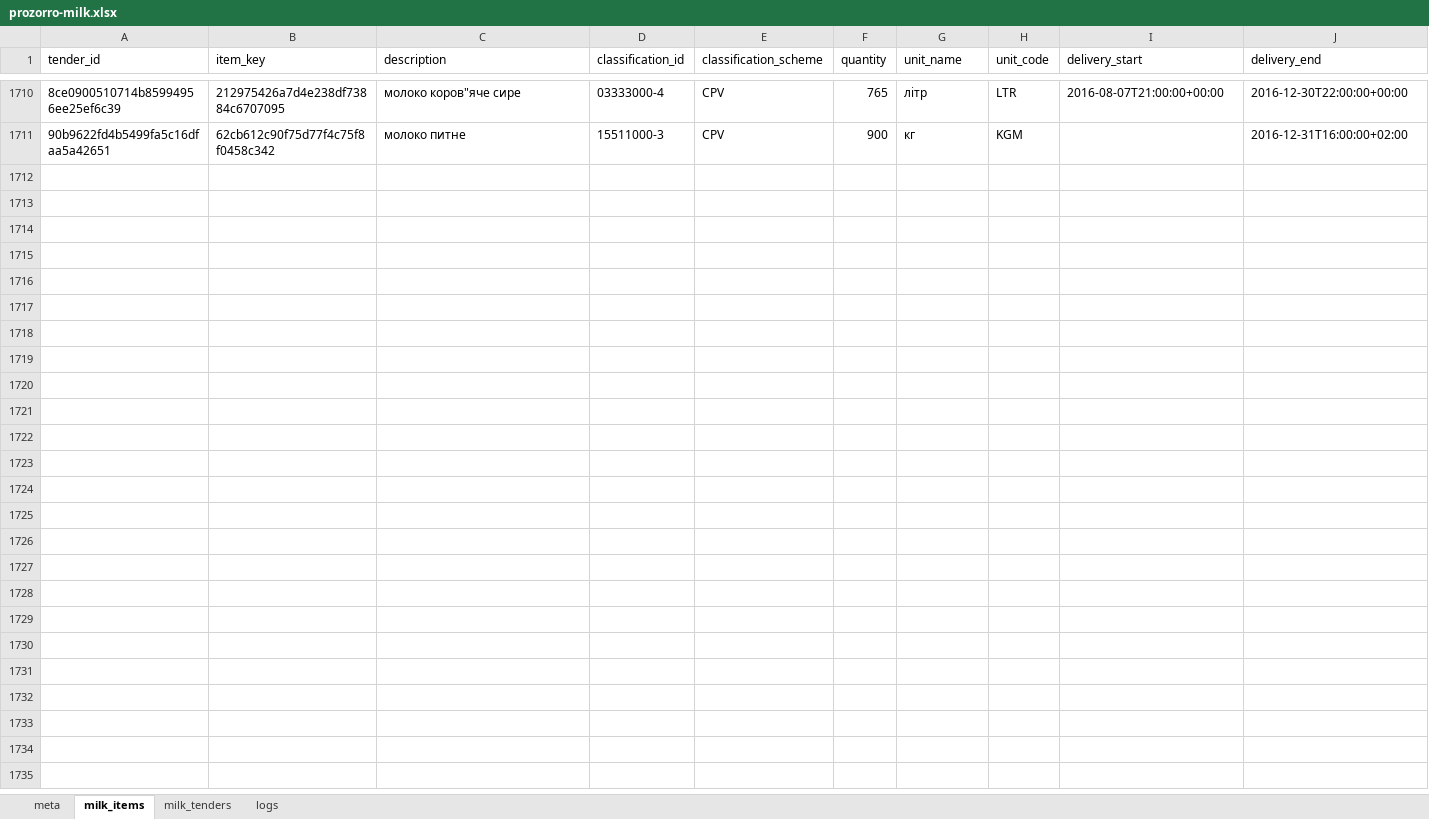
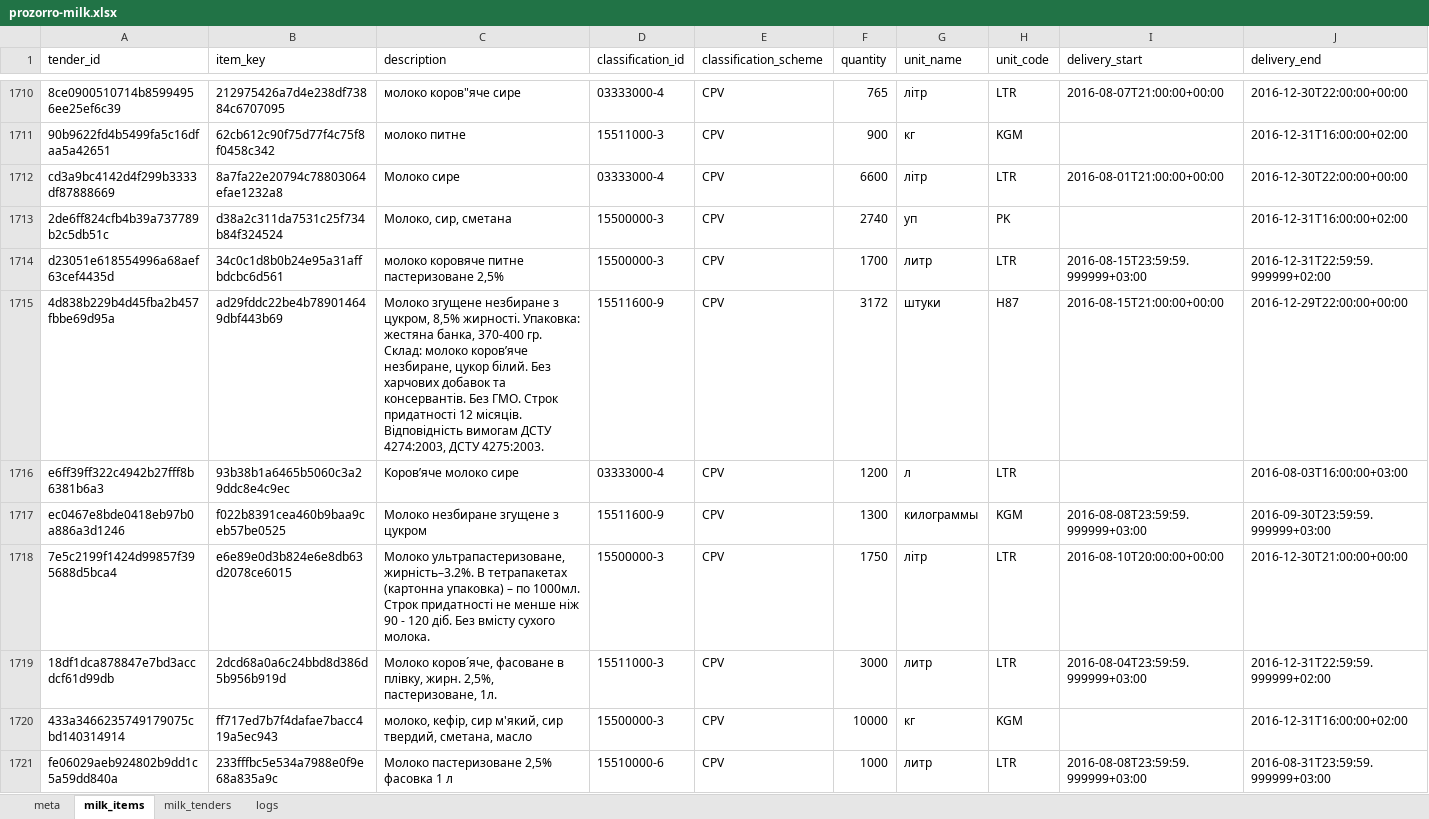
Before and after one commit to mcharniuk1-spec/qlik, an Excel workbook: data/prozorro-milk.xlsx, sheet milk_items, drawn as a sheet; only a part is shown, gaps mark what is left out; values as stored, in another font and other column widths than the file's, no borders; rows hold the shown columns only; the diff covers the shown part only; the diff names each change by its address in the sheet, - before the commit and + after, or states it on an @@ line.

```diff
--- a/data/prozorro-milk.xlsx (sheet milk_items)
+++ b/data/prozorro-milk.xlsx (sheet milk_items)
+row 1712: cd3a9bc4142d4f299b3333df87888669 | 8a7fa22e20794c78803064efae1232a8 | Молоко сире | 03333000-4 | CPV | 6600 | літр | LTR | 2016-08-01T21:00:00+00:00 | 2016-12-30T22:00:00+00:00
+row 1713: 2de6ff824cfb4b39a737789b2c5db51c | d38a2c311da7531c25f734b84f324524 | Молоко, сир, сметана | 15500000-3 | CPV | 2740 | уп | PK |  | 2016-12-31T16:00:00+02:00
+row 1714: d23051e618554996a68aef63cef4435d | 34c0c1d8b0b24e95a31affbdcbc6d561 | молоко коровяче питне пастеризоване 2,5% | 15500000-3 | CPV | 1700 | литр | LTR | 2016-08-15T23:59:59.999999+03:00 | 2016-12-31T22:59:59.999999+02:00
+row 1715: 4d838b229b4d45fba2b457fbbe69d95a | ad29fddc22be4b789014649dbf443b69 | Молоко згущене незбиране з цукром, 8,5% жирності. Упаковка: жестяна банка, 370-400 гр. Склад: молоко коров’яче незбиране, цукор білий. Без харчових добавок та консервантів. Без ГМО. Строк придатності 12 місяців. Відповідність вимогам ДСТУ 4274:2003, ДСТУ 4275:2003. | 15511600-9 | CPV | 3172 | штуки | H87 | 2016-08-15T21:00:00+00:00 | 2016-12-29T22:00:00+00:00
+row 1716: e6ff39ff322c4942b27fff8b6381b6a3 | 93b38b1a6465b5060c3a29ddc8e4c9ec | Коров’яче молоко сире | 03333000-4 | CPV | 1200 | л | LTR |  | 2016-08-03T16:00:00+03:00
+row 1717: ec0467e8bde0418eb97b0a886a3d1246 | f022b8391cea460b9baa9ceb57be0525 | Молоко незбиране згущене з цукром | 15511600-9 | CPV | 1300 | килограммы | KGM | 2016-08-08T23:59:59.999999+03:00 | 2016-09-30T23:59:59.999999+03:00
+row 1718: 7e5c2199f1424d99857f395688d5bca4 | e6e89e0d3b824e6e8db63d2078ce6015 | Молоко ультрапастеризоване, жирність–3.2%. В тетрапакетах (картонна упаковка) – по 1000мл. Строк придатності не менше ніж 90 - 120 діб. Без вмісту сухого молока. | 15500000-3 | CPV | 1750 | літр | LTR | 2016-08-10T20:00:00+00:00 | 2016-12-30T21:00:00+00:00
+row 1719: 18df1dca878847e7bd3accdcf61d99db | 2dcd68a0a6c24bbd8d386d5b956b919d | Молоко коров´яче, фасоване в плівку, жирн. 2,5%, пастеризоване, 1л. | 15511000-3 | CPV | 3000 | литр | LTR | 2016-08-04T23:59:59.999999+03:00 | 2016-12-31T22:59:59.999999+02:00
+row 1720: 433a3466235749179075cbd140314914 | ff717ed7b7f4dafae7bacc419a5ec943 | молоко, кефір, сир м'який, сир твердий, сметана, масло | 15500000-3 | CPV | 10000 | кг | KGM |  | 2016-12-31T16:00:00+02:00
+row 1721: fe06029aeb924802b9dd1c5a59dd840a | 233fffbc5e534a7988e0f9e68a835a9c | Молоко пастеризоване 2,5% фасовка 1 л | 15510000-6 | CPV | 1000 | литр | LTR | 2016-08-08T23:59:59.999999+03:00 | 2016-08-31T23:59:59.999999+03:00
```
Also changed, not shown: 10 added rows elsewhere in this sheet, sheet milk_tenders, sheet logs, sheet meta, 3 other files.
